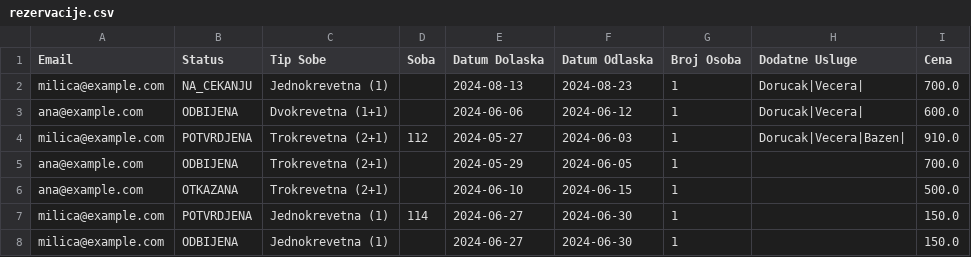
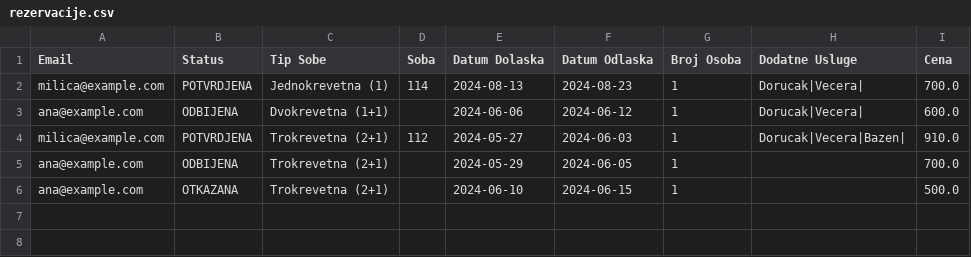
Before and after one commit to teofeel/hotel-management-system, a CSV file: projekat_kt3_sv_76_2023/projekat_kt3_sv76_2023/projekat_kt3_sv76_2023/data/rezervacije.csv, drawn as a sheet.

Commit message:
sredjene sobe arraylist sobarica

```diff
--- a/projekat_kt3_sv_76_2023/projekat_kt3_sv76_2023/projekat_kt3_sv76_2023/data/rezervacije.csv
+++ b/projekat_kt3_sv_76_2023/projekat_kt3_sv76_2023/projekat_kt3_sv76_2023/data/rezervacije.csv
@@ -1,3 +1,3 @@
 Email,Status,Tip Sobe,Soba,Datum Dolaska,Datum Odlaska,Broj Osoba,Dodatne Usluge,Cena
-milica@example.com,NA_CEKANJU,Jednokrevetna (1),,2024-08-13,2024-08-23,1,Dorucak|Vecera|,700.0
+milica@example.com,POTVRDJENA,Jednokrevetna (1),114,2024-08-13,2024-08-23,1,Dorucak|Vecera|,700.0
 ana@example.com,ODBIJENA,Dvokrevetna (1+1),,2024-06-06,2024-06-12,1,Dorucak|Vecera|,600.0
@@ -6,3 +6 @@ ana@example.com,ODBIJENA,Trokrevetna (2+1),,2024-05-29,2024-06-05,1,,700.0
 ana@example.com,OTKAZANA,Trokrevetna (2+1),,2024-06-10,2024-06-15,1,,500.0
-milica@example.com,POTVRDJENA,Jednokrevetna (1),114,2024-06-27,2024-06-30,1,,150.0
-milica@example.com,ODBIJENA,Jednokrevetna (1),,2024-06-27,2024-06-30,1,,150.0
```
Also changed, not shown: 3 other files.
